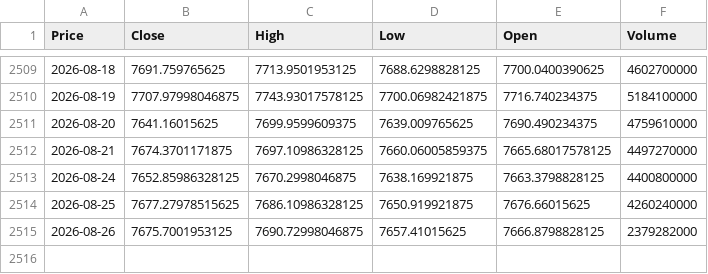
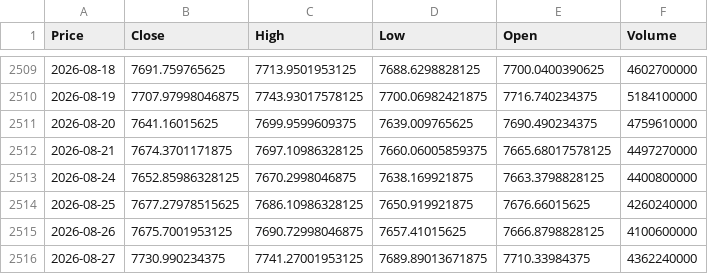
Before and after one commit to elielebos-ui/ai-trade-app, a CSV file: sp500_macro.csv, drawn as a sheet; only a part is shown, gaps mark what is left out; the diff names each change by its address in the sheet, - before the commit and + after, or states it on an @@ line.

```diff
--- a/sp500_macro.csv
+++ b/sp500_macro.csv
-F2515 (Volume): 2379282000
+F2515 (Volume): 4100600000
+row 2516: 2026-08-27 | 7730.990234375 | 7741.27001953125 | 7689.89013671875 | 7710.33984375 | 4362240000
```
Also changed, not shown: apple_features.csv, crude_oil_features.csv, 9 other files.
